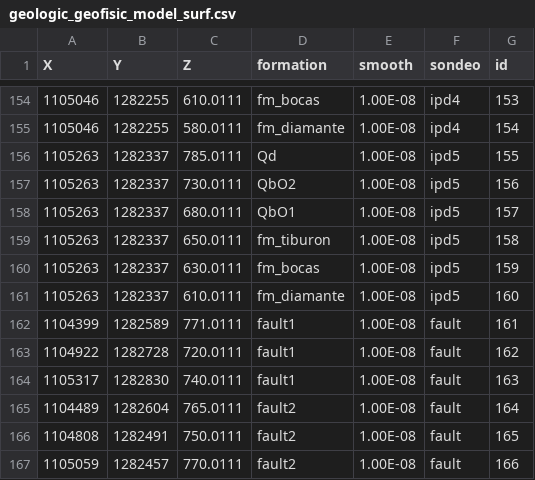
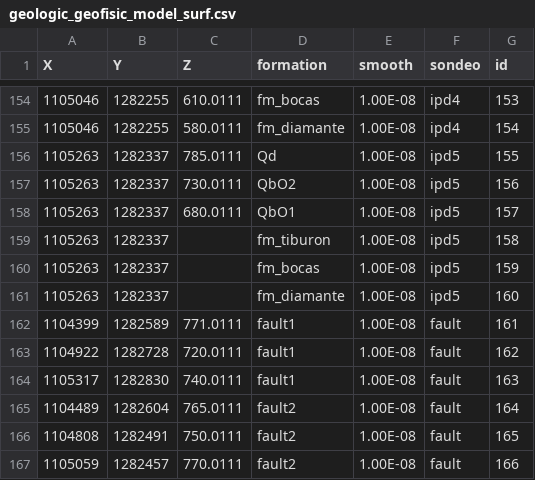
Before and after one commit to AndresH1213/TesisData, a CSV file: Data/geologic_geofisic_model_surf.csv, drawn as a sheet; only a part is shown, gaps mark what is left out; the diff covers the shown part only.

```diff
--- a/Data/geologic_geofisic_model_surf.csv
+++ b/Data/geologic_geofisic_model_surf.csv
@@ -158,5 +158,5 @@ X,Y,Z,formation,smooth,sondeo,id
 1105263,1282337,680.0111,QbO1,1.00E-08,ipd5,157
-1105263,1282337,650.0111,fm_tiburon,1.00E-08,ipd5,158
-1105263,1282337,630.0111,fm_bocas,1.00E-08,ipd5,159
-1105263,1282337,610.0111,fm_diamante,1.00E-08,ipd5,160
+1105263,1282337,,fm_tiburon,1.00E-08,ipd5,158
+1105263,1282337,,fm_bocas,1.00E-08,ipd5,159
+1105263,1282337,,fm_diamante,1.00E-08,ipd5,160
 1104399,1282589,771.0111,fault1,1.00E-08,fault,161
```
Also changed, not shown: 13 edited cells elsewhere in this file, Data/model_fm_bucaramanga_orientations.csv, Data/model_fm_bucaramanga_points.csv.
